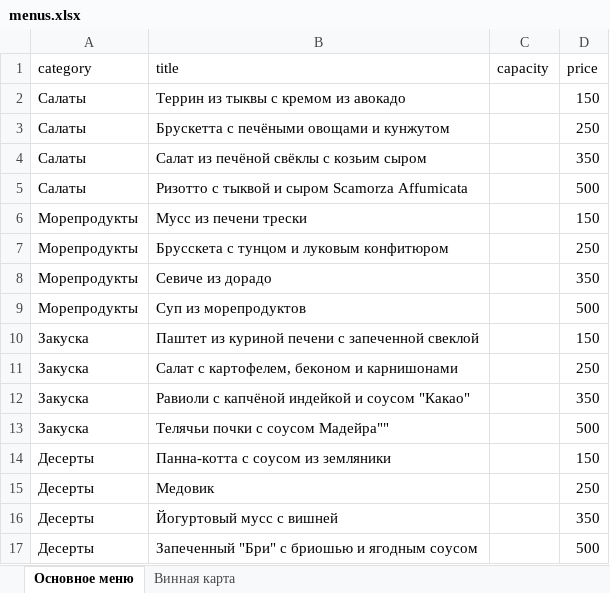
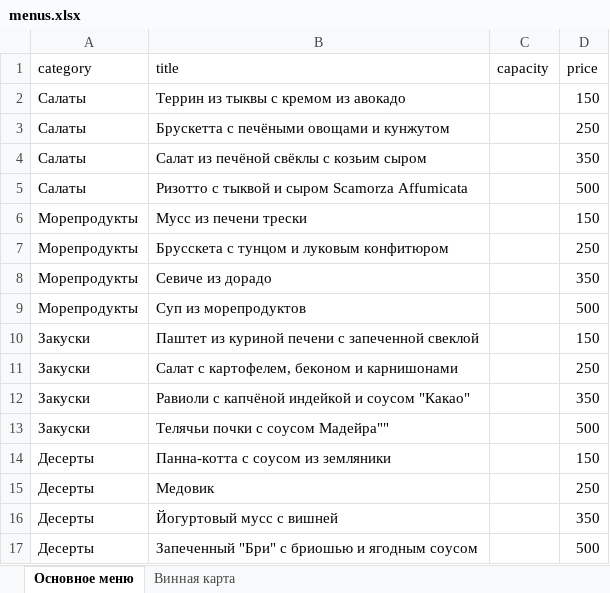
Before and after one commit to SpAwN2301/SmartOrders, an Excel workbook: src/assets/menu/menus.xlsx, sheet Основное меню, drawn as a sheet; values as stored, in another font and other column widths than the file's, no borders; the diff names each change by its address in the sheet, - before the commit and + after, or states it on an @@ line.

```diff
--- a/src/assets/menu/menus.xlsx (sheet Основное меню)
+++ b/src/assets/menu/menus.xlsx (sheet Основное меню)
-A10:A13 (category): Закуска
+A10:A13 (category): Закуски
```
Also changed, not shown: 13 other files.
